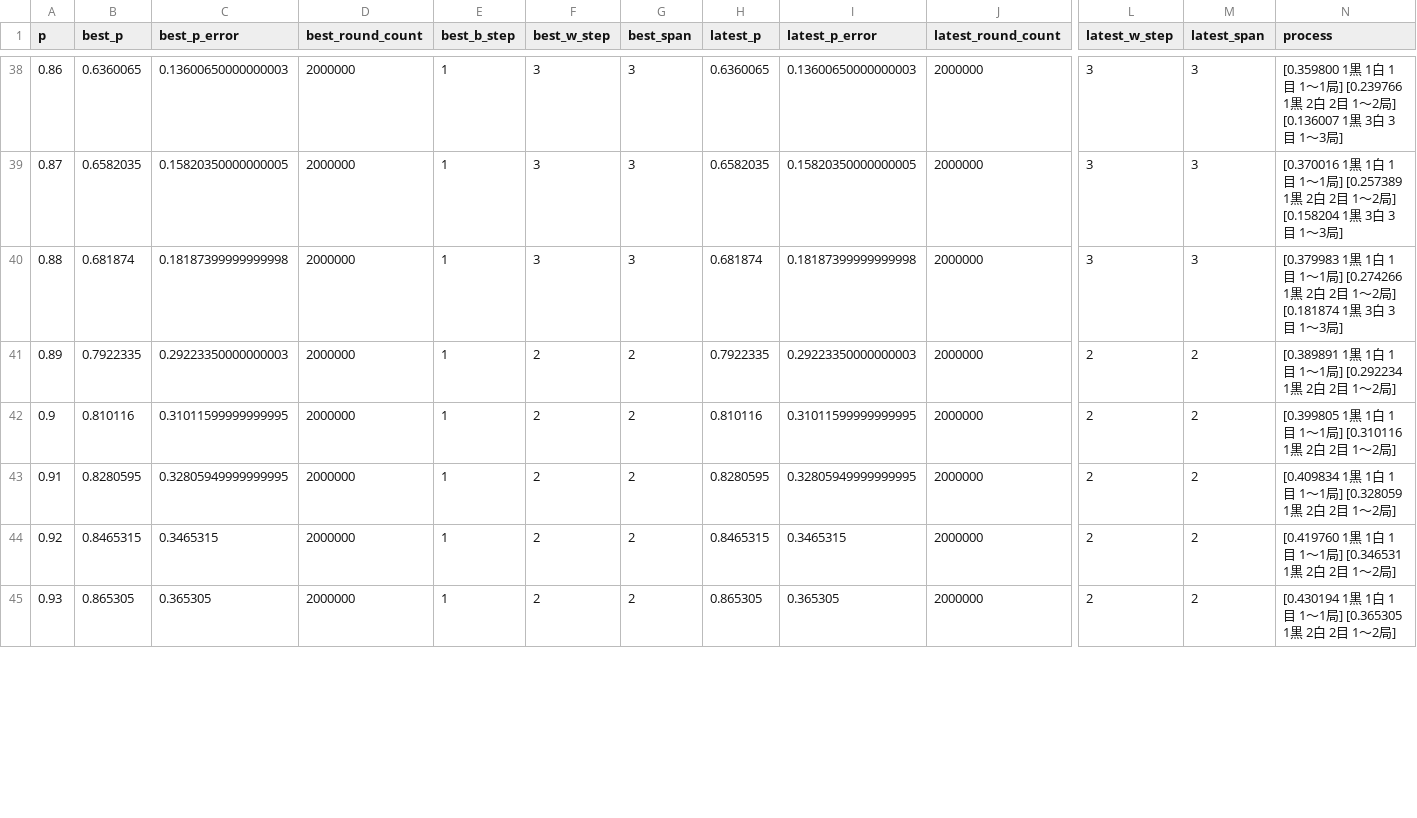
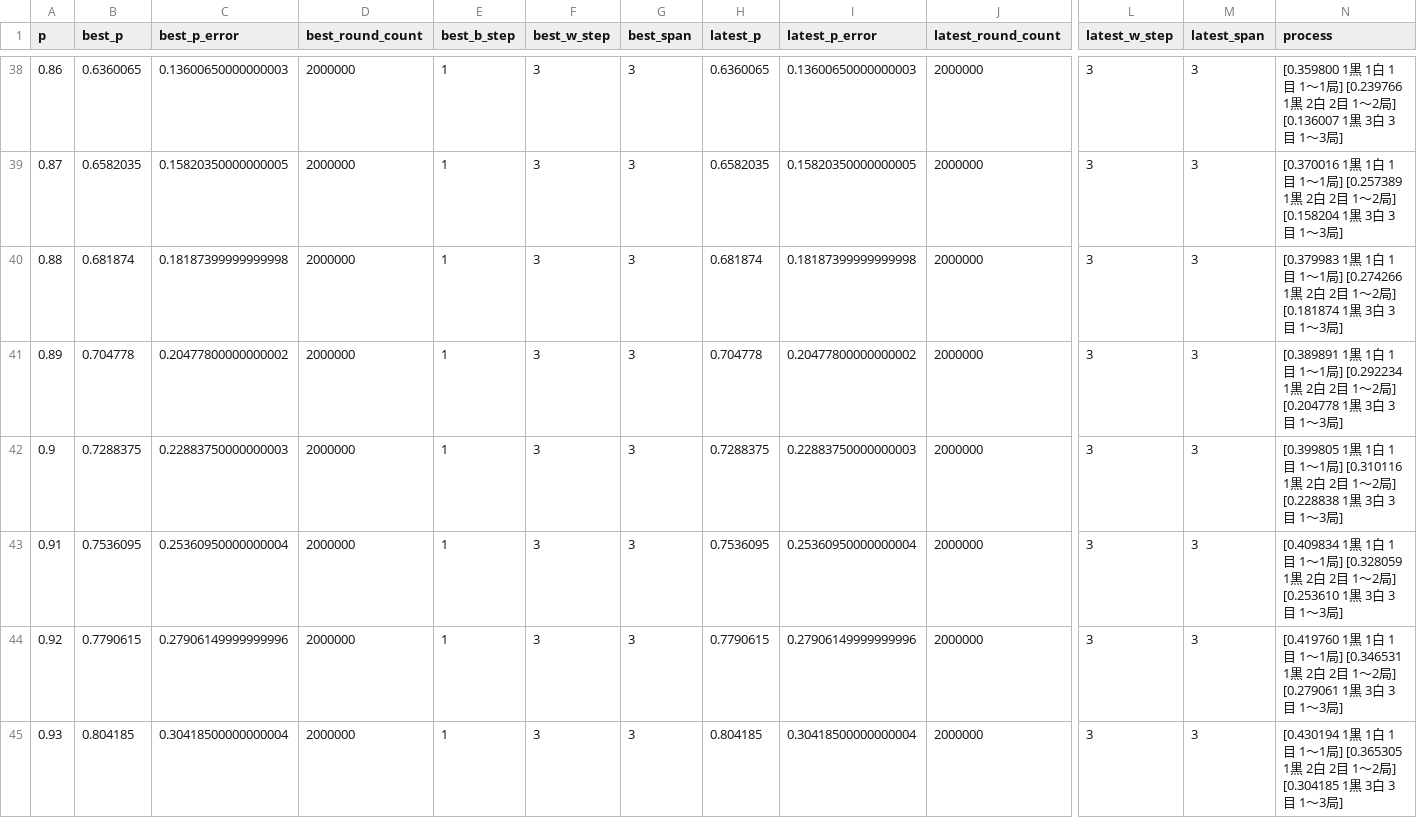
Before and after one commit to muzudho/sente-win-rate-70-percent-problem, a CSV file: data/generate_even_when_frozen_turn.csv, drawn as a sheet; only a part is shown, gaps mark what is left out; the diff covers the shown part only; the diff names each change by its address in the sheet, - before the commit and + after, or states it on an @@ line.

```diff
--- a/data/generate_even_when_frozen_turn.csv
+++ b/data/generate_even_when_frozen_turn.csv
-B41 (best_p): 0.7922335
+B41 (best_p): 0.704778
-C41 (best_p_error): 0.29223350000000003
+C41 (best_p_error): 0.20477800000000002
-F41:F45 (best_w_step): 2
+F41:F45 (best_w_step): 3
-G41:G45 (best_span): 2
+G41:G45 (best_span): 3
-H41 (latest_p): 0.7922335
+H41 (latest_p): 0.704778
-I41 (latest_p_error): 0.29223350000000003
+I41 (latest_p_error): 0.20477800000000002
-L41:L45 (latest_w_step): 2
+L41:L45 (latest_w_step): 3
-M41:M45 (latest_span): 2
+M41:M45 (latest_span): 3
-N41 (process): …～2局]
+N41 (process): …～2局] [0.204778 1黒 3白 3目 1～3局]
-B42 (best_p): 0.810116
+B42 (best_p): 0.7288375
-C42 (best_p_error): 0.31011599999999995
+C42 (best_p_error): 0.22883750000000003
-H42 (latest_p): 0.810116
+H42 (latest_p): 0.7288375
-I42 (latest_p_error): 0.31011599999999995
+I42 (latest_p_error): 0.22883750000000003
-N42 (process): …～2局]
+N42 (process): …～2局] [0.228838 1黒 3白 3目 1～3局]
-B43 (best_p): 0.8280595
+B43 (best_p): 0.7536095
-C43 (best_p_error): 0.32805949999999995
+C43 (best_p_error): 0.25360950000000004
-H43 (latest_p): 0.8280595
+H43 (latest_p): 0.7536095
-I43 (latest_p_error): 0.32805949999999995
+I43 (latest_p_error): 0.25360950000000004
-N43 (process): …～2局]
+N43 (process): …～2局] [0.253610 1黒 3白 3目 1～3局]
-B44 (best_p): 0.8465315
+B44 (best_p): 0.7790615
-C44 (best_p_error): 0.3465315
+C44 (best_p_error): 0.27906149999999996
-H44 (latest_p): 0.8465315
+H44 (latest_p): 0.7790615
-I44 (latest_p_error): 0.3465315
+I44 (latest_p_error): 0.27906149999999996
-N44 (process): …～2局]
+N44 (process): …～2局] [0.279061 1黒 3白 3目 1～3局]
-B45 (best_p): 0.865305
+B45 (best_p): 0.804185
-C45 (best_p_error): 0.365305
+C45 (best_p_error): 0.30418500000000004
-H45 (latest_p): 0.865305
+H45 (latest_p): 0.804185
-I45 (latest_p_error): 0.365305
+I45 (latest_p_error): 0.30418500000000004
-N45 (process): …～2局]
+N45 (process): …～2局] [0.304185 1黒 3白 3目 1～3局]
```
Also changed, not shown: 91 edited cells elsewhere in this file, data/generate_even_when_alternating_turn.csv, 1 other file.
